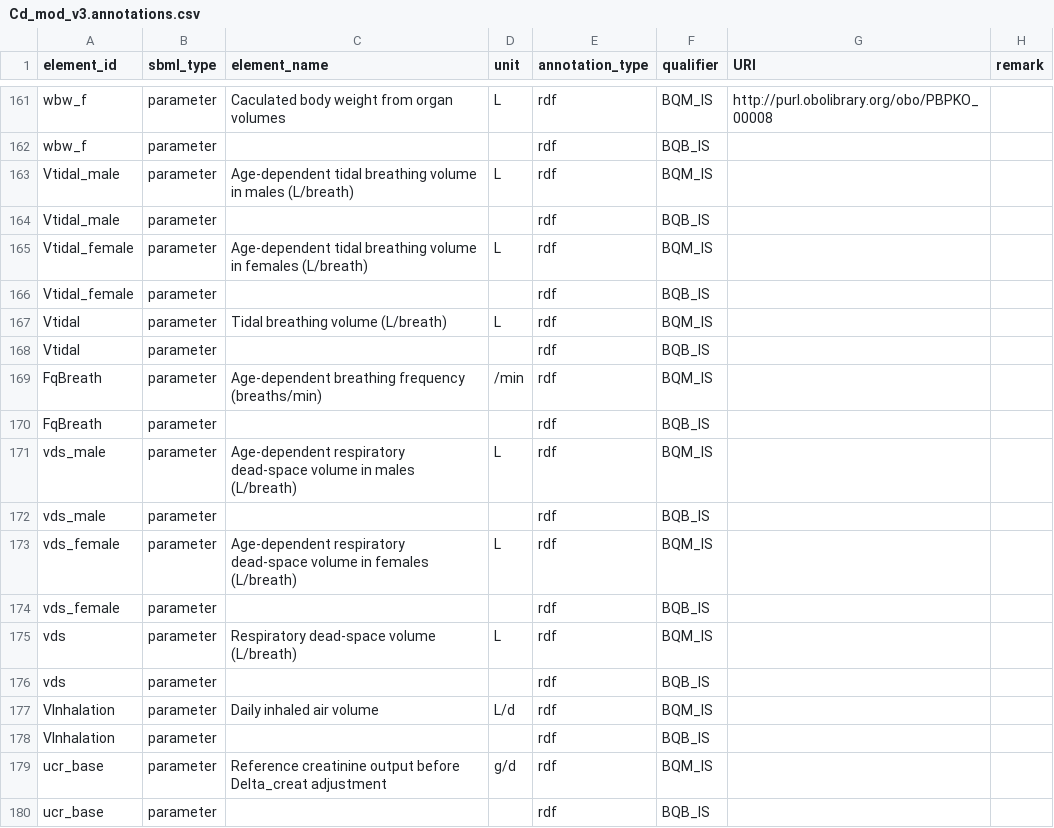
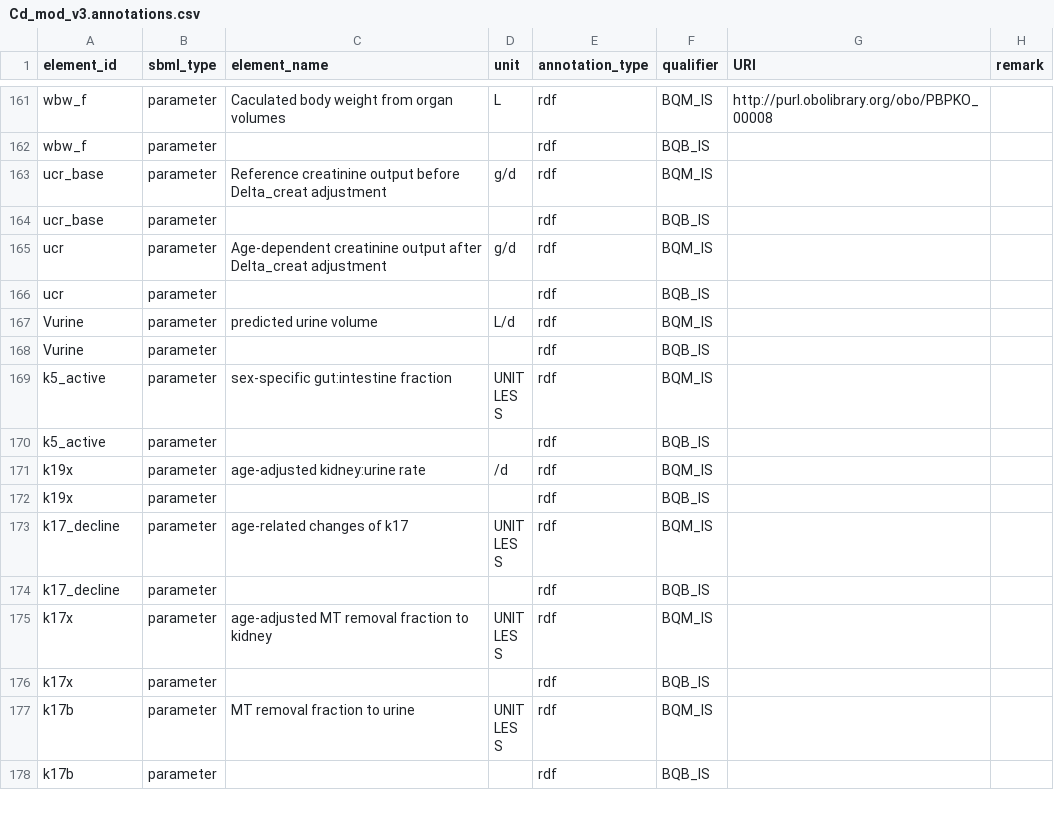
Before and after one commit to fair-pbk/pbk-cd, a CSV file: models/Cd_mod_v3/Cd_mod_v3.annotations.csv, drawn as a sheet; only a part is shown, gaps mark what is left out; the shorter side is filled out with more unchanged rows.

Commit message:
Remove unused inhalation physiology parameters from model

```diff
--- a/models/Cd_mod_v3/Cd_mod_v3.annotations.csv
+++ b/models/Cd_mod_v3/Cd_mod_v3.annotations.csv
@@ -162,18 +162,2 @@ wbw_f,parameter,Caculated body weight from organ volumes,L,rdf,BQM_IS,http://pur
 wbw_f,parameter,,,rdf,BQB_IS,,
-Vtidal_male,parameter,Age-dependent tidal breathing volume in males (L/breath),L,rdf,BQM_IS,,
-Vtidal_male,parameter,,,rdf,BQB_IS,,
-Vtidal_female,parameter,Age-dependent tidal breathing volume in females (L/breath),L,rdf,BQM_IS,,
-Vtidal_female,parameter,,,rdf,BQB_IS,,
-Vtidal,parameter,Tidal breathing volume (L/breath),L,rdf,BQM_IS,,
-Vtidal,parameter,,,rdf,BQB_IS,,
-FqBreath,parameter,Age-dependent breathing frequency (breaths/min),/min,rdf,BQM_IS,,
-FqBreath,parameter,,,rdf,BQB_IS,,
-vds_male,parameter,Age-dependent respiratory dead-space volume in males (L/breath),L,rdf,BQM_IS,,
-vds_male,parameter,,,rdf,BQB_IS,,
-vds_female,parameter,Age-dependent respiratory dead-space volume in females (L/breath),L,rdf,BQM_IS,,
-vds_female,parameter,,,rdf,BQB_IS,,
-vds,parameter,Respiratory dead-space volume (L/breath),L,rdf,BQM_IS,,
-vds,parameter,,,rdf,BQB_IS,,
-VInhalation,parameter,Daily inhaled air volume,L/d,rdf,BQM_IS,,
-VInhalation,parameter,,,rdf,BQB_IS,,
 ucr_base,parameter,Reference creatinine output before Delta_creat adjustment,g/d,rdf,BQM_IS,,
```
Also changed, not shown: 5 other files.
